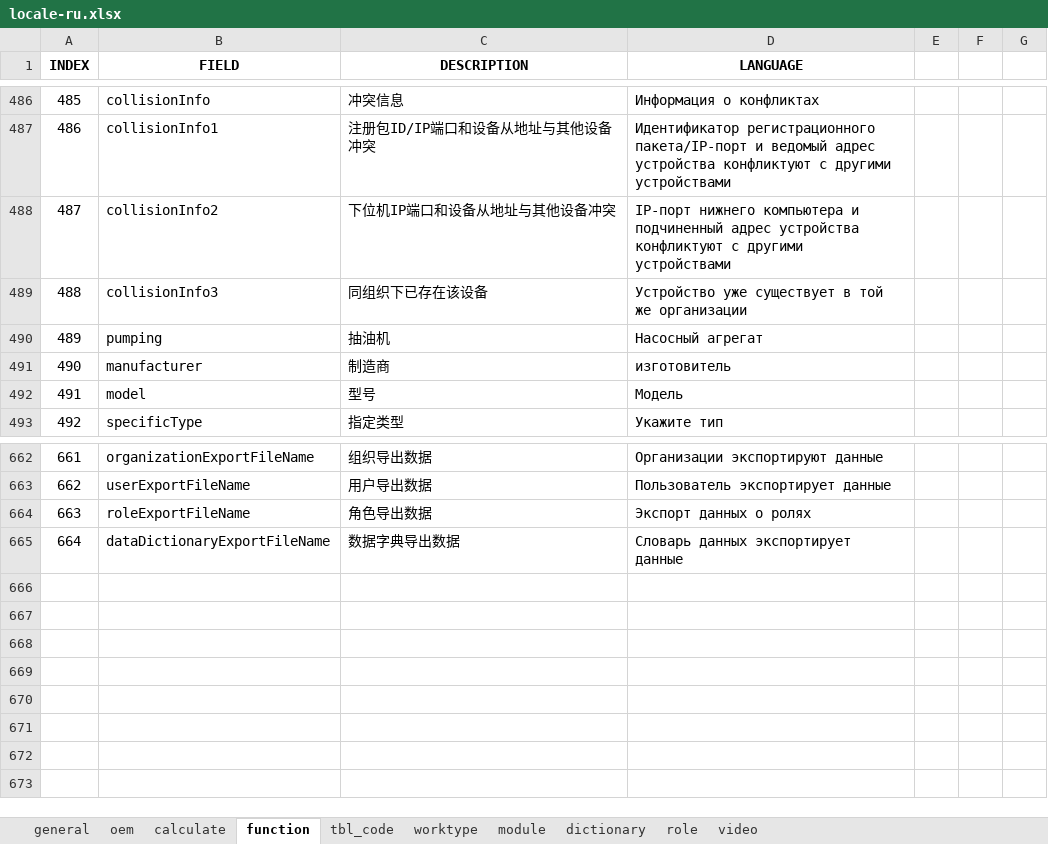
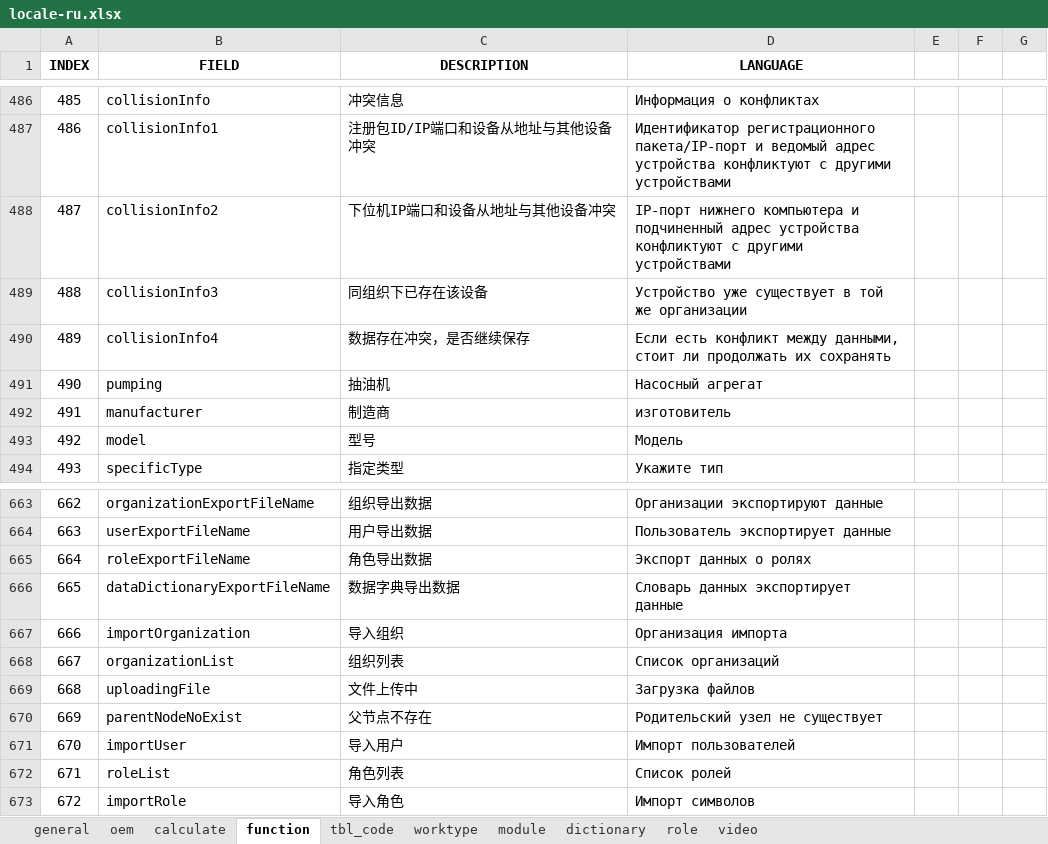
Before and after one commit to cosog/ap, an Excel workbook: WebRoot/oem/cnooc/locale/locale-ru.xlsx, sheet function, drawn as a sheet; only a part is shown, gaps mark what is left out; values as stored, in another font and other column widths than the file's, no borders; addresses are those after the commit; the diff names each change by its address in the sheet, - before the commit and + after, or states it on an @@ line.

```diff
--- a/WebRoot/oem/cnooc/locale/locale-ru.xlsx (sheet function)
+++ b/WebRoot/oem/cnooc/locale/locale-ru.xlsx (sheet function)
+row 490: 489 | collisionInfo4 | 数据存在冲突，是否继续保存 | Если есть конфликт между данными, стоит ли продолжать их сохранять
@@ column A (INDEX) renumbered between rows 491 and 666 @@
+row 667: 666 | importOrganization | 导入组织 | Организация импорта
+row 668: 667 | organizationList | 组织列表 | Список организаций
+row 669: 668 | uploadingFile | 文件上传中 | Загрузка файлов
+row 670: 669 | parentNodeNoExist | 父节点不存在 | Родительский узел не существует
+row 671: 670 | importUser | 导入用户 | Импорт пользователей
+row 672: 671 | roleList | 角色列表 | Список ролей
+row 673: 672 | importRole | 导入角色 | Импорт символов
```
Also changed, not shown: WebRoot/oem/cnooc/locale/locale-en.xlsx, WebRoot/oem/feizhou/locale/locale-en.xlsx, 27 other files.
